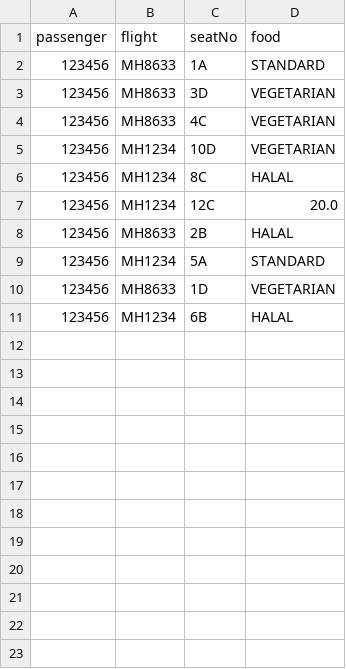
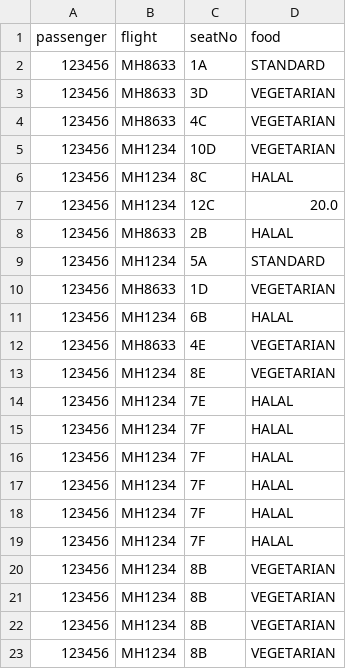
Before and after one commit to T-Atlas/EBU6304_G058_flight, a CSV file: src/main/resources/com/app/flight/data/csv/BoardingPass.csv, drawn as a sheet.

```diff
--- a/src/main/resources/com/app/flight/data/csv/BoardingPass.csv
+++ b/src/main/resources/com/app/flight/data/csv/BoardingPass.csv
@@ -11 +11,13 @@ passenger,flight,seatNo,food
 123456,MH1234,6B,HALAL
+123456,MH8633,4E,VEGETARIAN
+123456,MH1234,8E,VEGETARIAN
+123456,MH1234,7E,HALAL
+123456,MH1234,7F,HALAL
+123456,MH1234,7F,HALAL
+123456,MH1234,7F,HALAL
+123456,MH1234,7F,HALAL
+123456,MH1234,7F,HALAL
+123456,MH1234,8B,VEGETARIAN
+123456,MH1234,8B,VEGETARIAN
+123456,MH1234,8B,VEGETARIAN
+123456,MH1234,8B,VEGETARIAN
```
Also changed, not shown: src/main/resources/com/app/flight/data/csv/flightSeat/MH1234_2022-05-25.csv, src/main/resources/com/app/flight/data/csv/flightSeat/MH8633_2022-05-11.csv, 7 other files.
